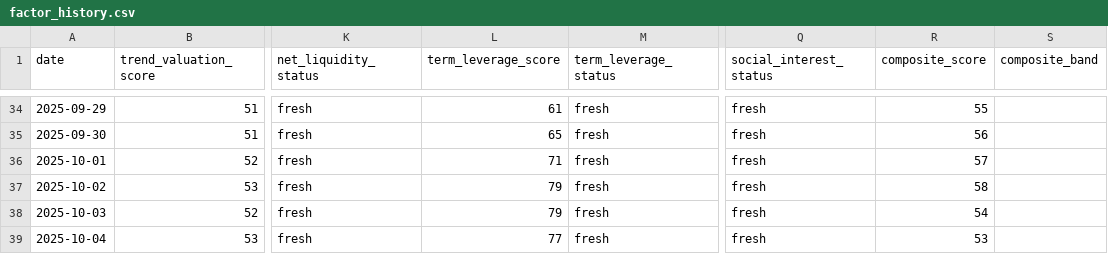
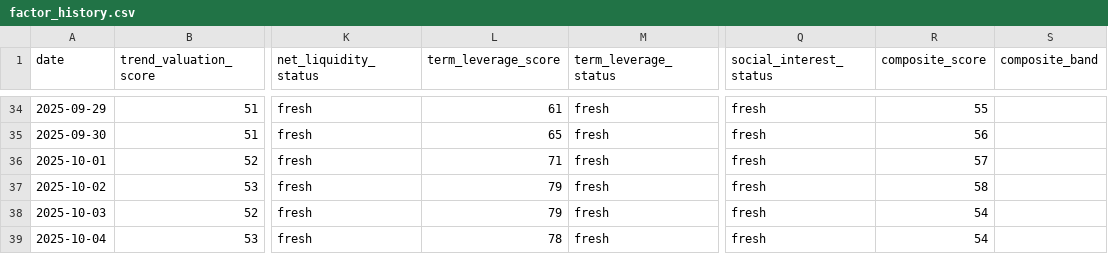
Before and after one commit to firemansghost/btc-risk-dashboard-V3, a CSV file: public/data/factor_history.csv, drawn as a sheet; only a part is shown, gaps mark what is left out; the diff names each change by its address in the sheet, - before the commit and + after, or states it on an @@ line.

```diff
--- a/public/data/factor_history.csv
+++ b/public/data/factor_history.csv
-L39 (term_leverage_score): 77
+L39 (term_leverage_score): 78
-R39 (composite_score): 53
+R39 (composite_score): 54
```
Also changed, not shown: 9 other files.
